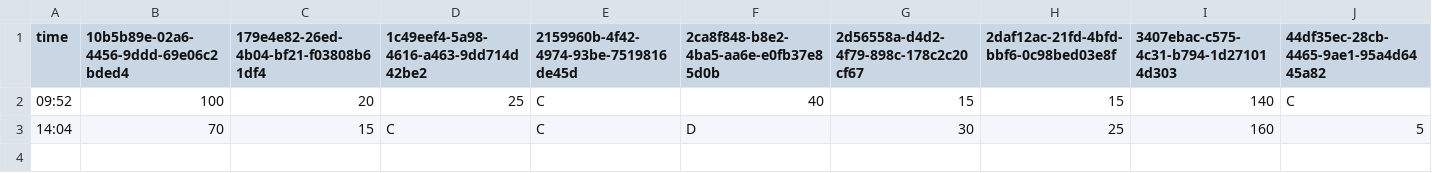
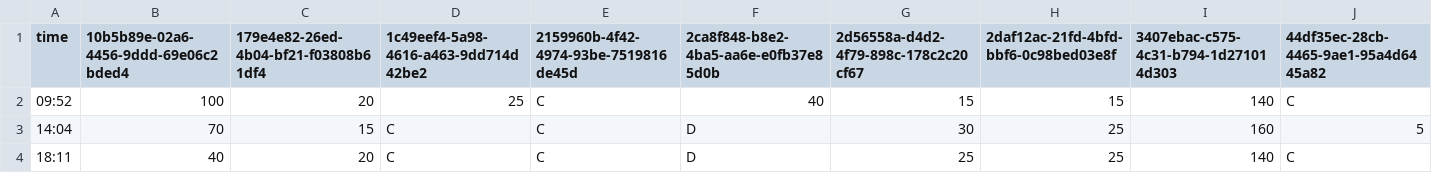
Before and after one commit to mushafeel/park-wait-history, a CSV file: data/tds/2026-10/2026-10-17.csv, drawn as a sheet; only a part is shown; rows hold the shown columns only; the diff names each change by its address in the sheet, - before the commit and + after, or states it on an @@ line.

```diff
--- a/data/tds/2026-10/2026-10-17.csv
+++ b/data/tds/2026-10/2026-10-17.csv
+row 4: 18:11 | 40 | 20 | C | C | D | 25 | 25 | 140 | C
```
Also changed, not shown: data/tdl/2026-10/2026-10-17.csv.
